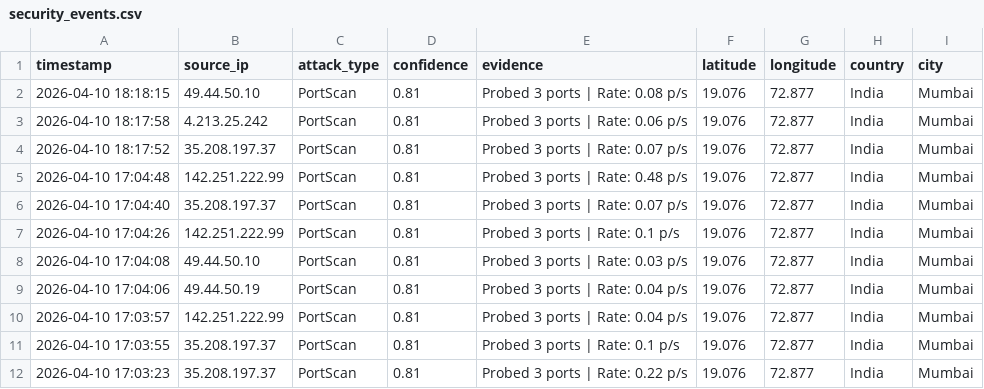
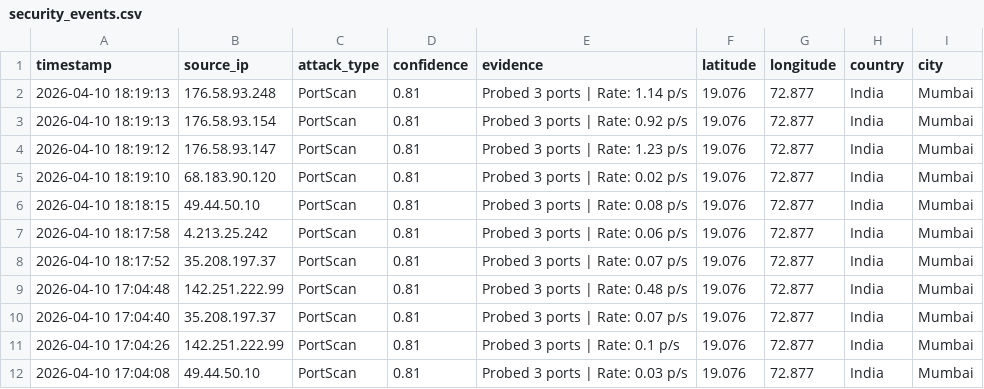
Before and after one commit to vinayak-salian/honeypot-idps, a CSV file: logs/security_events.csv, drawn as a sheet; only a part is shown; the shorter side is filled out with more unchanged rows; the diff names each change by its address in the sheet, - before the commit and + after, or states it on an @@ line.

```diff
--- a/logs/security_events.csv
+++ b/logs/security_events.csv
+row 2: 2026-04-10 18:19:13 | 176.58.93.248 | PortScan | 0.81 | Probed 3 ports | Rate: 1.14 p/s | 19.076 | 72.877 | India | Mumbai
+row 3: 2026-04-10 18:19:13 | 176.58.93.154 | PortScan | 0.81 | Probed 3 ports | Rate: 0.92 p/s | 19.076 | 72.877 | India | Mumbai
+row 4: 2026-04-10 18:19:12 | 176.58.93.147 | PortScan | 0.81 | Probed 3 ports | Rate: 1.23 p/s | 19.076 | 72.877 | India | Mumbai
+row 5: 2026-04-10 18:19:10 | 68.183.90.120 | PortScan | 0.81 | Probed 3 ports | Rate: 0.02 p/s | 19.076 | 72.877 | India | Mumbai
```
Also changed, not shown: logs/local_events.csv, logs/system_status.csv, 2 other files.
